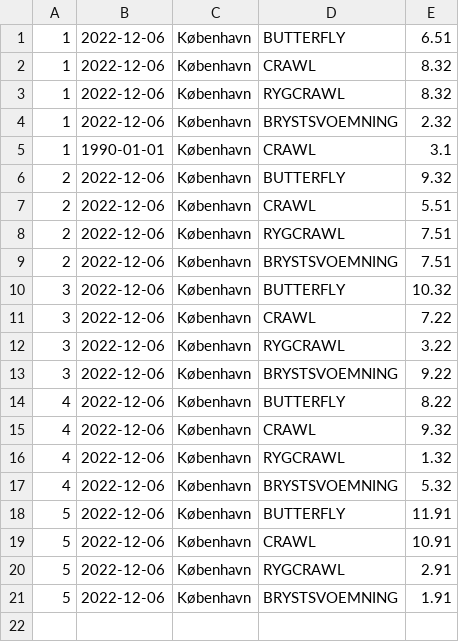
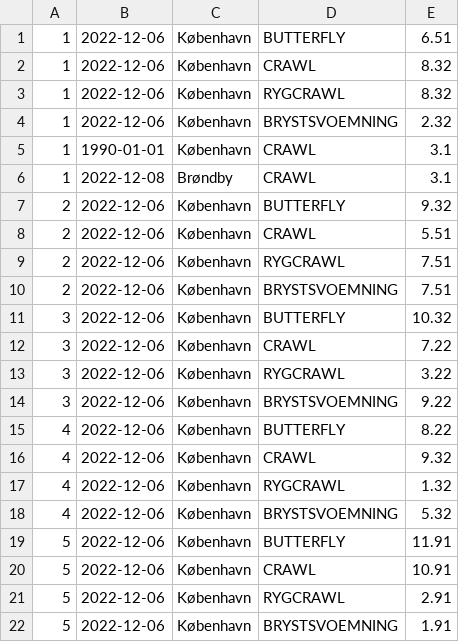
Before and after one commit to hknocal/DELFINEN, a CSV file: src/performanceList.csv, drawn as a sheet.

```diff
--- a/src/performanceList.csv
+++ b/src/performanceList.csv
@@ -5,2 +5,3 @@
 1,1990-01-01,København,CRAWL,3.1
+1,2022-12-08,Brøndby,CRAWL,3.1
 2,2022-12-06,København,BUTTERFLY,9.32
```
Also changed, not shown: src/memberList.csv, 16 other files.
